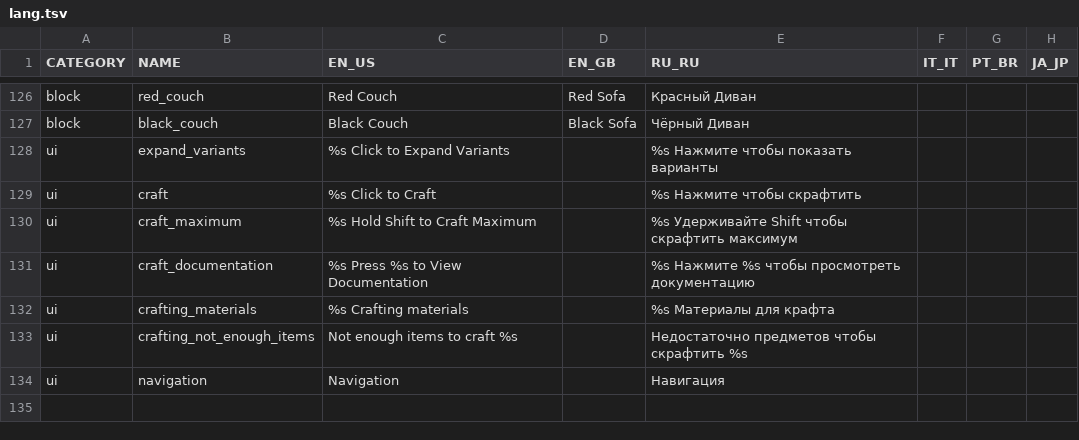
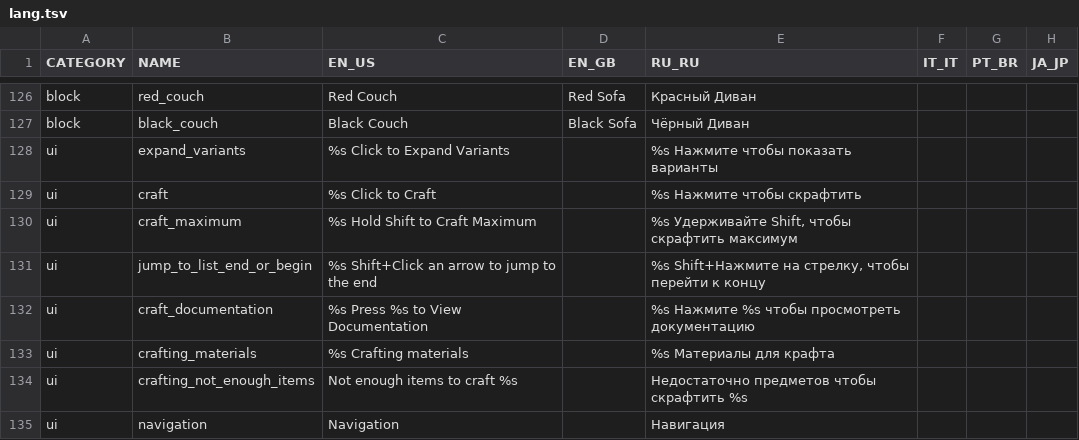
Before and after one commit to bbfh-dev/bubblellaneous-pack, a TSV file: plugins/lang/data/lang.tsv, drawn as a sheet; only a part is shown, gaps mark what is left out.

Commit message:
Add navigation tip for shift-clicking an arrow

```diff
--- a/plugins/lang/data/lang.tsv
+++ b/plugins/lang/data/lang.tsv
@@ -129,3 +129,4 @@ ui	expand_variants	%s Click to Expand Variants		%s Нажмите чтобы п
 ui	craft	%s Click to Craft		%s Нажмите чтобы скрафтить			
-ui	craft_maximum	%s Hold Shift to Craft Maximum		%s Удерживайте Shift чтобы скрафтить максимум			
+ui	craft_maximum	%s Hold Shift to Craft Maximum		%s Удерживайте Shift, чтобы скрафтить максимум			
+ui	jump_to_list_end_or_begin	%s Shift+Click an arrow to jump to the end		%s Shift+Нажмите на стрелку, чтобы перейти к концу			
 ui	craft_documentation	%s Press %s to View Documentation		%s Нажмите %s чтобы просмотреть документацию			
```
Also changed, not shown: 1 other file.
